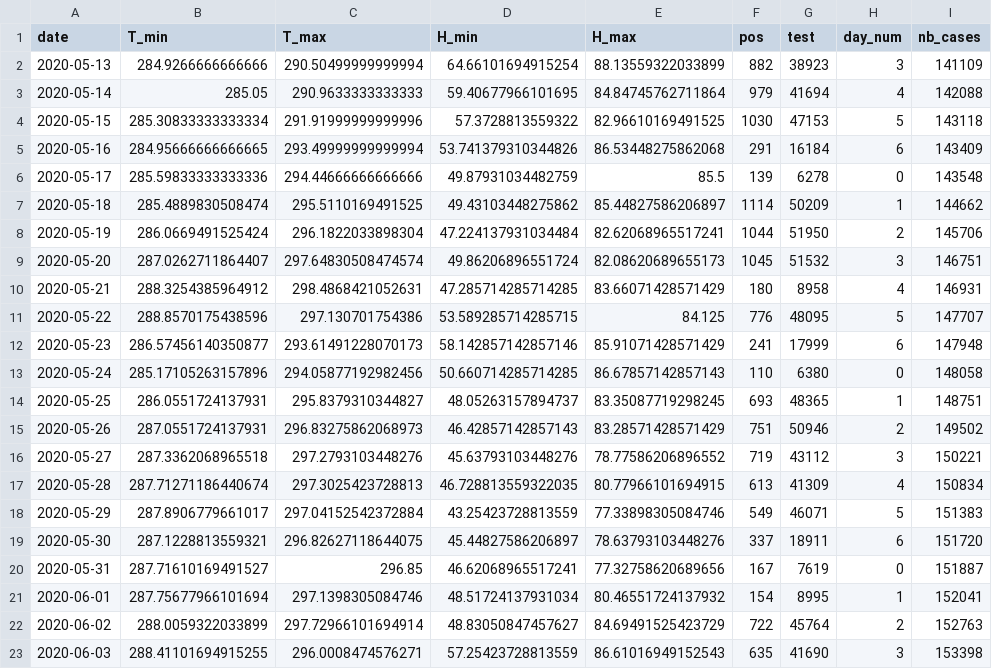
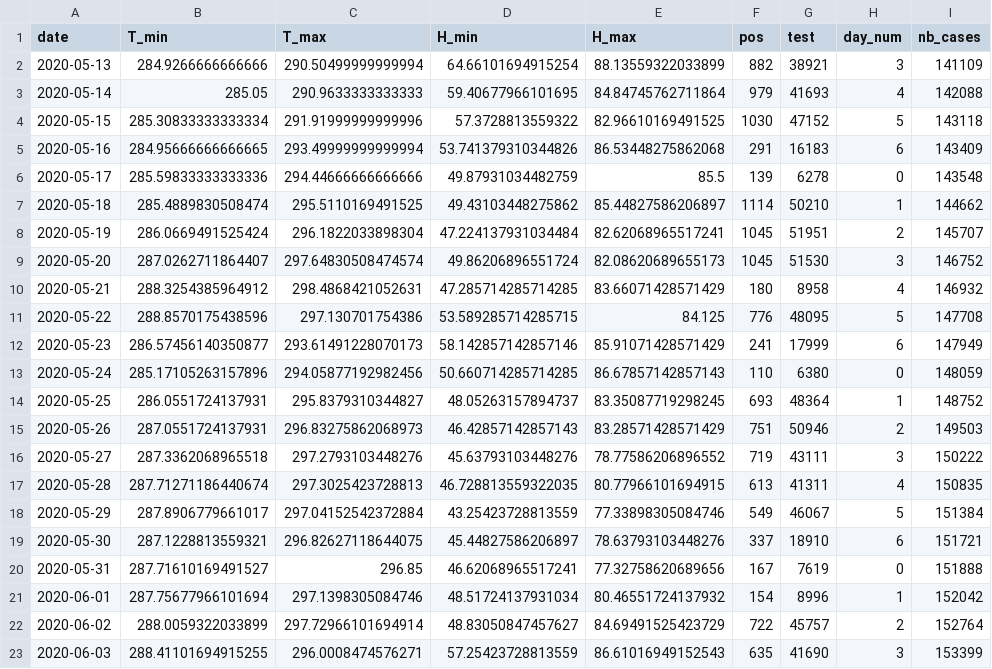
Before and after one commit to jeugregg/coronavirusModel, a CSV file: df_feat_fr.csv, drawn as a sheet; only a part is shown; the diff covers the shown part only.

```diff
--- a/df_feat_fr.csv
+++ b/df_feat_fr.csv
@@ -1,23 +1,23 @@
 date,T_min,T_max,H_min,H_max,pos,test,day_num,nb_cases
-2020-05-13,284.9266666666666,290.50499999999994,64.66101694915254,88.13559322033899,882,38923,3,141109
-2020-05-14,285.05,290.9633333333333,59.40677966101695,84.84745762711864,979,41694,4,142088
-2020-05-15,285.30833333333334,291.91999999999996,57.3728813559322,82.96610169491525,1030,47153,5,143118
-2020-05-16,284.95666666666665,293.49999999999994,53.741379310344826,86.53448275862068,291,16184,6,143409
+2020-05-13,284.9266666666666,290.50499999999994,64.66101694915254,88.13559322033899,882,38921,3,141109
+2020-05-14,285.05,290.9633333333333,59.40677966101695,84.84745762711864,979,41693,4,142088
+2020-05-15,285.30833333333334,291.91999999999996,57.3728813559322,82.96610169491525,1030,47152,5,143118
+2020-05-16,284.95666666666665,293.49999999999994,53.741379310344826,86.53448275862068,291,16183,6,143409
 2020-05-17,285.59833333333336,294.44666666666666,49.87931034482759,85.5,139,6278,0,143548
-2020-05-18,285.4889830508474,295.5110169491525,49.43103448275862,85.44827586206897,1114,50209,1,144662
-2020-05-19,286.0669491525424,296.1822033898304,47.224137931034484,82.62068965517241,1044,51950,2,145706
-2020-05-20,287.0262711864407,297.64830508474574,49.86206896551724,82.08620689655173,1045,51532,3,146751
-2020-05-21,288.3254385964912,298.4868421052631,47.285714285714285,83.66071428571429,180,8958,4,146931
-2020-05-22,288.8570175438596,297.130701754386,53.589285714285715,84.125,776,48095,5,147707
-2020-05-23,286.57456140350877,293.61491228070173,58.142857142857146,85.91071428571429,241,17999,6,147948
-2020-05-24,285.17105263157896,294.05877192982456,50.660714285714285,86.67857142857143,110,6380,0,148058
-2020-05-25,286.0551724137931,295.8379310344827,48.05263157894737,83.35087719298245,693,48365,1,148751
-2020-05-26,287.0551724137931,296.83275862068973,46.42857142857143,83.28571428571429,751,50946,2,149502
-2020-05-27,287.3362068965518,297.2793103448276,45.63793103448276,78.77586206896552,719,43112,3,150221
-2020-05-28,287.71271186440674,297.3025423728813,46.728813559322035,80.77966101694915,613,41309,4,150834
-2020-05-29,287.8906779661017,297.04152542372884,43.25423728813559,77.33898305084746,549,46071,5,151383
-2020-05-30,287.1228813559321,296.82627118644075,45.44827586206897,78.63793103448276,337,18911,6,151720
-2020-05-31,287.71610169491527,296.85,46.62068965517241,77.32758620689656,167,7619,0,151887
-2020-06-01,287.75677966101694,297.1398305084746,48.51724137931034,80.46551724137932,154,8995,1,152041
-2020-06-02,288.0059322033899,297.72966101694914,48.83050847457627,84.69491525423729,722,45764,2,152763
-2020-06-03,288.41101694915255,296.0008474576271,57.25423728813559,86.61016949152543,635,41690,3,153398
+2020-05-18,285.4889830508474,295.5110169491525,49.43103448275862,85.44827586206897,1114,50210,1,144662
+2020-05-19,286.0669491525424,296.1822033898304,47.224137931034484,82.62068965517241,1045,51951,2,145707
+2020-05-20,287.0262711864407,297.64830508474574,49.86206896551724,82.08620689655173,1045,51530,3,146752
+2020-05-21,288.3254385964912,298.4868421052631,47.285714285714285,83.66071428571429,180,8958,4,146932
+2020-05-22,288.8570175438596,297.130701754386,53.589285714285715,84.125,776,48095,5,147708
+2020-05-23,286.57456140350877,293.61491228070173,58.142857142857146,85.91071428571429,241,17999,6,147949
+2020-05-24,285.17105263157896,294.05877192982456,50.660714285714285,86.67857142857143,110,6380,0,148059
+2020-05-25,286.0551724137931,295.8379310344827,48.05263157894737,83.35087719298245,693,48364,1,148752
+2020-05-26,287.0551724137931,296.83275862068973,46.42857142857143,83.28571428571429,751,50946,2,149503
+2020-05-27,287.3362068965518,297.2793103448276,45.63793103448276,78.77586206896552,719,43111,3,150222
+2020-05-28,287.71271186440674,297.3025423728813,46.728813559322035,80.77966101694915,613,41311,4,150835
+2020-05-29,287.8906779661017,297.04152542372884,43.25423728813559,77.33898305084746,549,46067,5,151384
+2020-05-30,287.1228813559321,296.82627118644075,45.44827586206897,78.63793103448276,337,18910,6,151721
+2020-05-31,287.71610169491527,296.85,46.62068965517241,77.32758620689656,167,7619,0,151888
+2020-06-01,287.75677966101694,297.1398305084746,48.51724137931034,80.46551724137932,154,8996,1,152042
+2020-06-02,288.0059322033899,297.72966101694914,48.83050847457627,84.69491525423729,722,45757,2,152764
+2020-06-03,288.41101694915255,296.0008474576271,57.25423728813559,86.61016949152543,635,41690,3,153399
```
Also changed, not shown: 3 added rows and 133 edited cells elsewhere in this file, df_pos_fr.csv, df_test_fr.csv, 4 other files.
